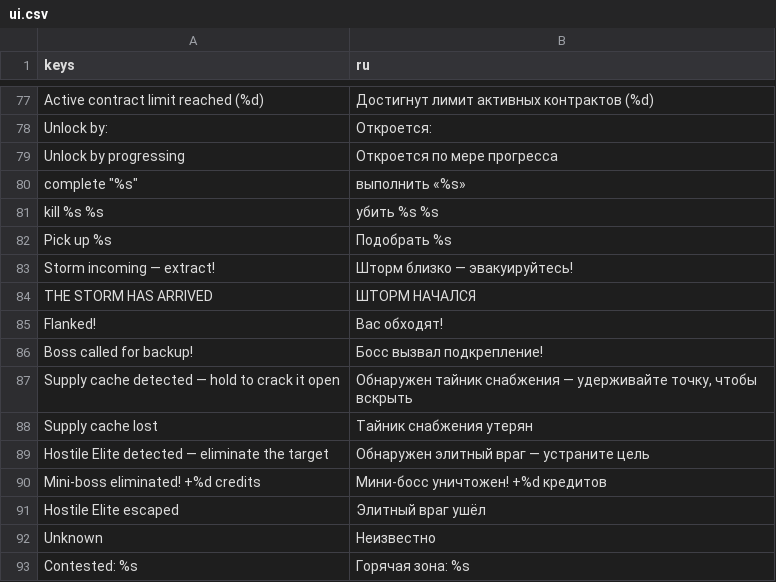
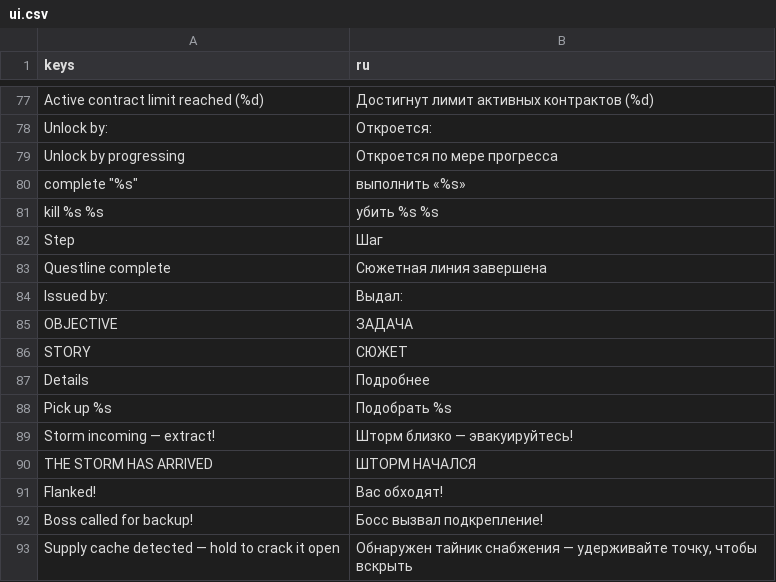
Before and after one commit to ASIMER/hype_game, a CSV file: locale/ui.csv, drawn as a sheet; only a part is shown, gaps mark what is left out; the shorter side is filled out with more unchanged rows; the diff names each change by its address in the sheet, - before the commit and + after, or states it on an @@ line.

```diff
--- a/locale/ui.csv
+++ b/locale/ui.csv
+row 82: Step | Шаг
+row 83: Questline complete | Сюжетная линия завершена
+row 84: Issued by: | Выдал:
+row 85: OBJECTIVE | ЗАДАЧА
+row 86: STORY | СЮЖЕТ
+row 87: Details | Подробнее
```
Also changed, not shown: 40 other files.
